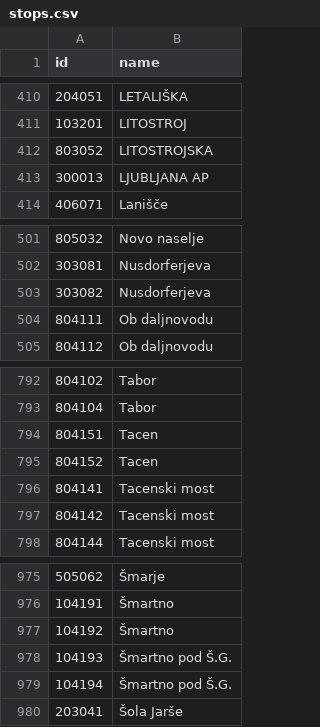
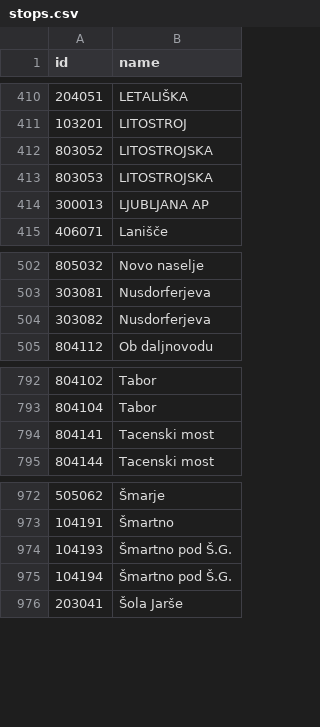
Before and after one commit to openstreetmap-si/bus-routes-osm-lpp, a CSV file: data/lpp/stops.csv, drawn as a sheet; only a part is shown, gaps mark what is left out; removed rows and columns are numbered as before the commit, all else as after; the diff names each change by its address in the sheet, - before the commit and + after, or states it on an @@ line.

```diff
--- a/data/lpp/stops.csv
+++ b/data/lpp/stops.csv
+row 413: 803053 | LITOSTROJSKA
-row 504: 804111 | Ob daljnovodu
-row 794: 804151 | Tacen
-row 795: 804152 | Tacen
-row 797: 804142 | Tacenski most
-row 977: 104192 | Šmartno
```
Also changed, not shown: data/lpp/lines.csv, data/lpp/lines_stops.csv.
